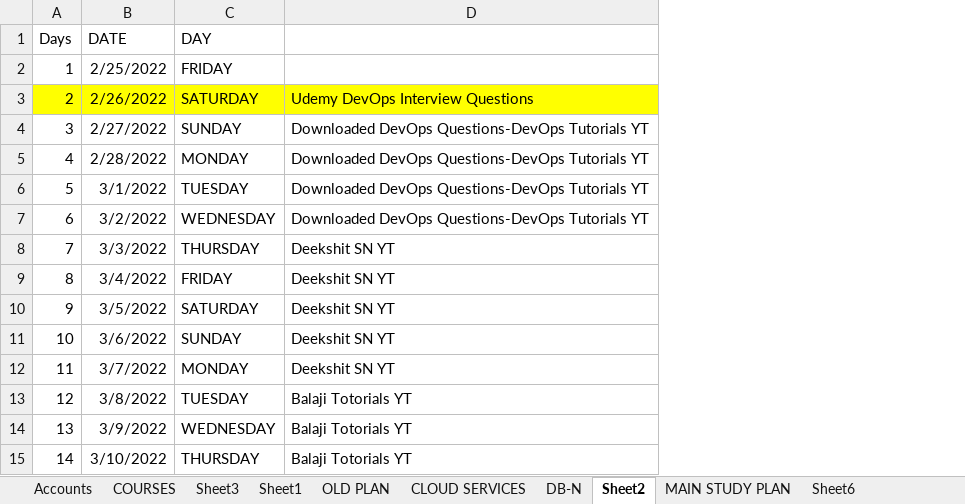
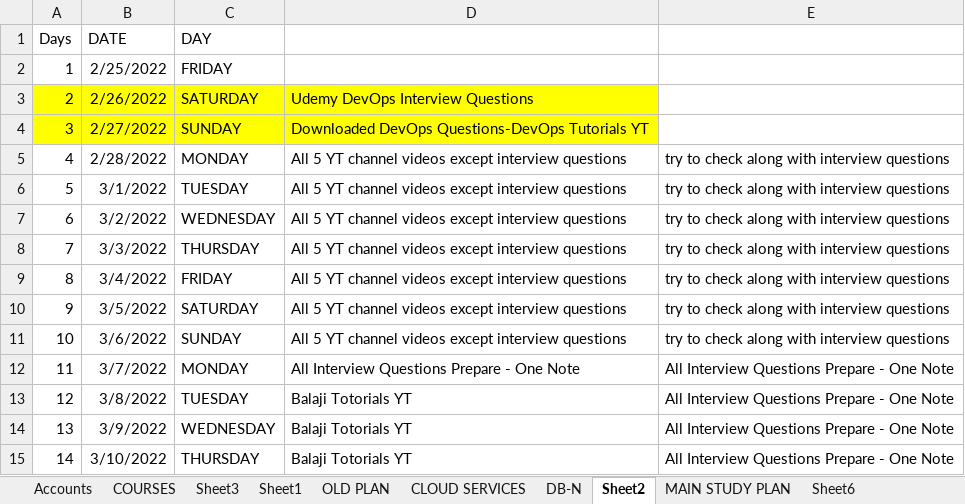
Before and after one commit to avardhineni/DevOps-Projects, an Excel workbook: avk_resume/AVK_DevOps_Plan1.xlsx, sheet Sheet2, drawn as a sheet; only a part is shown; values as stored, in another font and other column widths than the file's, no borders; the diff names each change by its address in the sheet, - before the commit and + after, or states it on an @@ line.

Commit message:
upload

```diff
--- a/avk_resume/AVK_DevOps_Plan1.xlsx (sheet Sheet2)
+++ b/avk_resume/AVK_DevOps_Plan1.xlsx (sheet Sheet2)
+column E, rows 5-15: try to check along with interview questions | try to check along with interview questions | try to check along with interview questions | try to check along with interview questions | try to check along with interview questions | try to check along with interview questions | try to check along with interview questions | All Interview Questions Prepare - One Note | All Interview Questions Prepare - One Note | All Interview Questions Prepare - One Note | All Interview Questions Prepare - One Note
-A4:D4 fill: none
+A4:D4 fill: #FFFF00
-D5:D7: Downloaded DevOps Questions-DevOps Tutorials YT
+D5:D7: All 5 YT channel videos except interview questions
-D8:D11: Deekshit SN YT
+D8:D11: All 5 YT channel videos except interview questions
-D12: Deekshit SN YT
+D12: All Interview Questions Prepare - One Note
```
